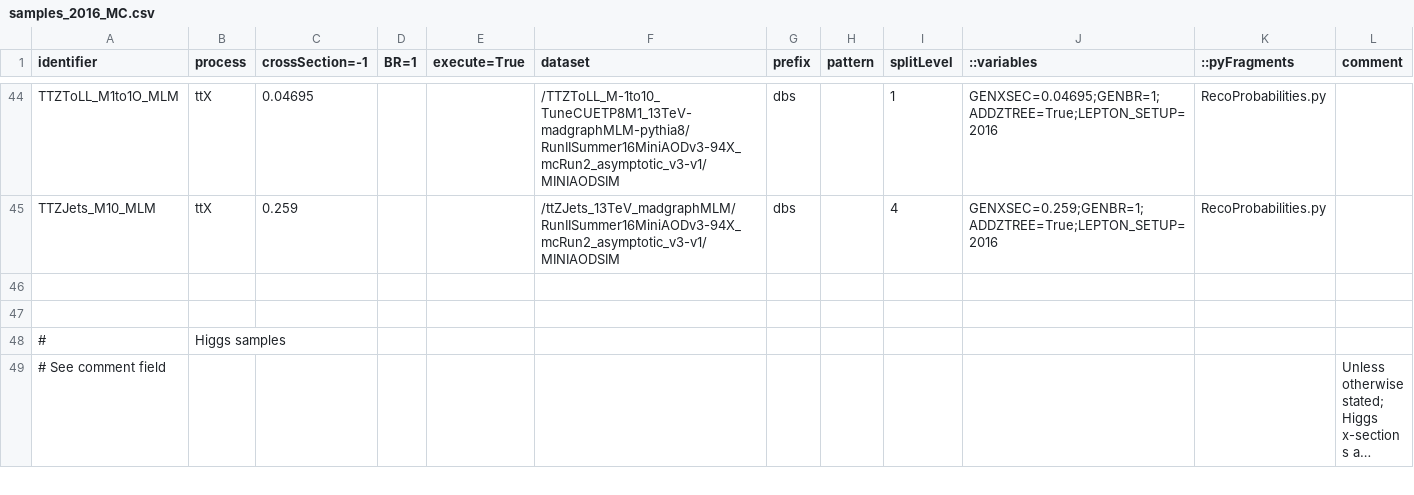
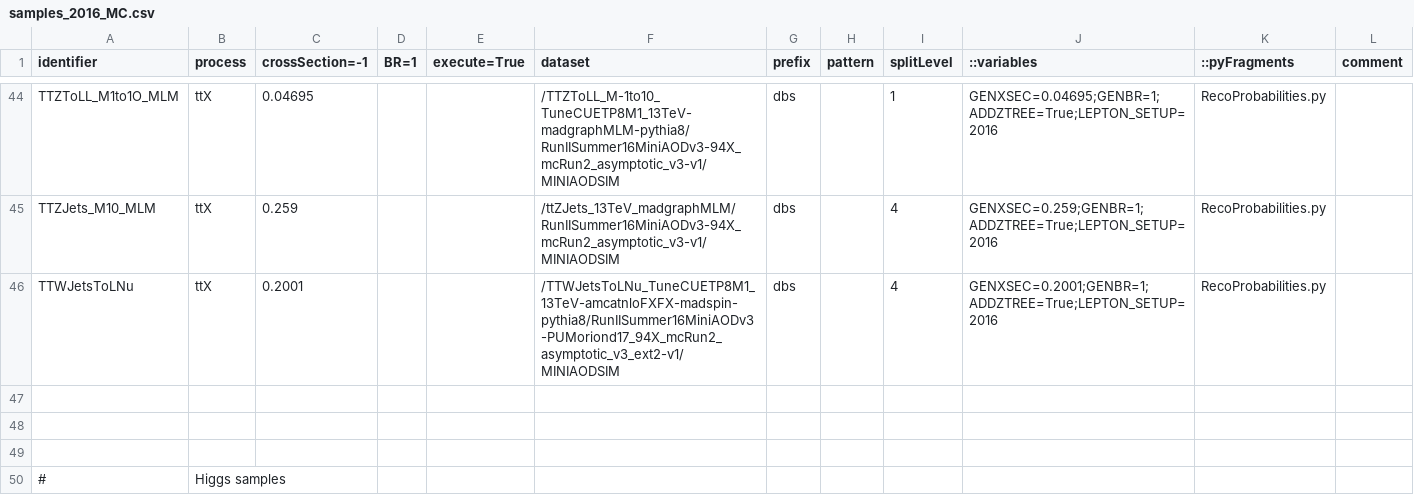
Before and after one commit to bellan/VVXAnalysis, a CSV file: Producers/python/samples_2016_MC.csv, drawn as a sheet; only a part is shown, gaps mark what is left out; the shorter side is filled out with more unchanged rows; long unchanged cells end in …; the diff names each change by its address in the sheet, - before the commit and + after, or states it on an @@ line.

Commit message:
added ttW

```diff
--- a/Producers/python/samples_2016_MC.csv
+++ b/Producers/python/samples_2016_MC.csv
+row 46: TTWJetsToLNu | ttX | 0.2001 |  |  | /TTWJetsToLNu_TuneCUETP8M1_13TeV-amcatnloFXFX-madspin-pythia8/RunIISummer16MiniAODv3-PUMoriond17_94X_mcRun2_asymptotic_v3_ext2-v1/MINIAODSIM | dbs |  | 4 | GENXSEC=0.2001;GENBR=1;ADDZTREE=True;LEPTON_SETUP=2016 | RecoProbabilities.py
+row 47: (empty)
```
